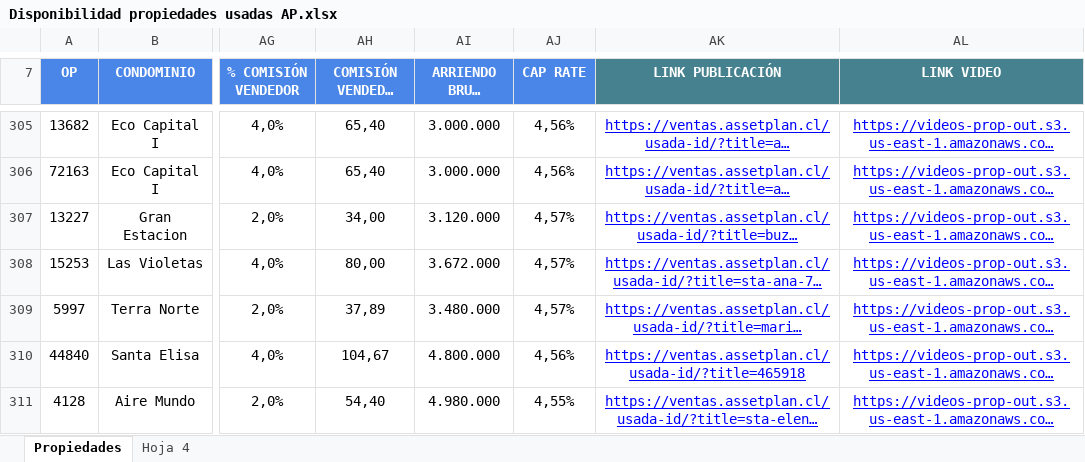
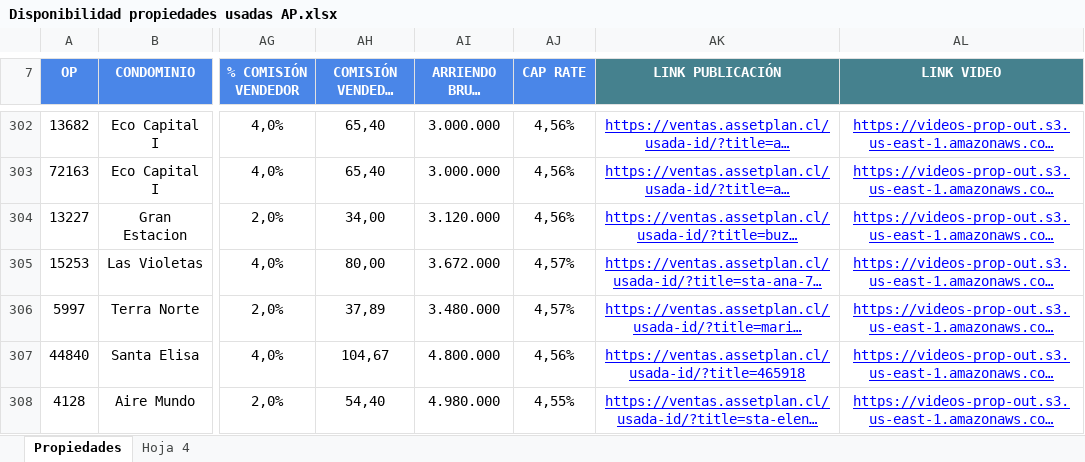
Before and after one commit to fdonosoh-droid/viveprop_web, an Excel workbook: viveprop-platform/data/Disponibilidad propiedades usadas AP.xlsx, sheet Propiedades, drawn as a sheet; only a part is shown, gaps mark what is left out; long unchanged cells end in …; values as stored, in another font and other column widths than the file's, no borders; charts and pictures not drawn; addresses are those after the commit; the diff covers the shown part only; the diff names each change by its address in the sheet, - before the commit and + after, or states it on an @@ line.

```diff
--- a/viveprop-platform/data/Disponibilidad propiedades usadas AP.xlsx (sheet Propiedades)
+++ b/viveprop-platform/data/Disponibilidad propiedades usadas AP.xlsx (sheet Propiedades)
-AJ304 (CAP RATE): 4,57%
+AJ304 (CAP RATE): 4,56%
```
Also changed, not shown: 2 added rows, 7 removed rows, 2 moved rows and 129 edited cells elsewhere in this sheet, formulas that keep their value, charts or pictures, viveprop-platform/data/condiciones comerciales.xlsx.
